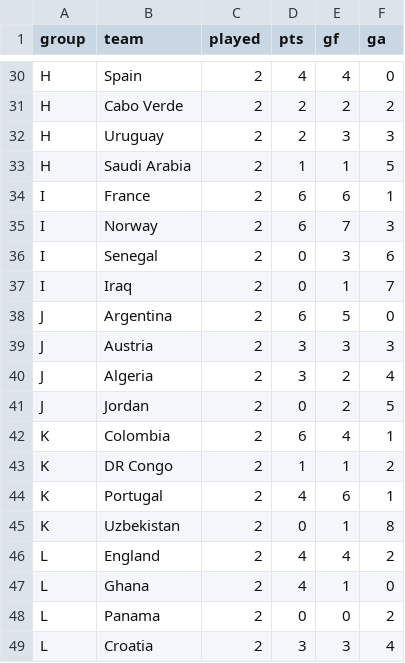
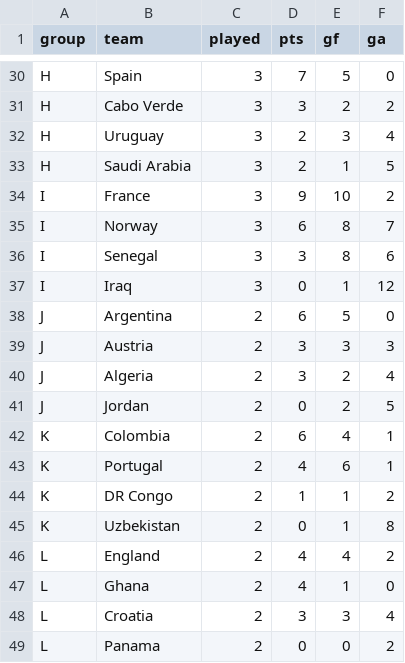
Before and after one commit to nmoguilner/ceia_add, a CSV file: mundial2026-montecarlo/data/sources/groups.csv, drawn as a sheet; only a part is shown, gaps mark what is left out; the diff covers the shown part only; the diff names each change by its address in the sheet, - before the commit and + after, or states it on an @@ line.

```diff
--- a/mundial2026-montecarlo/data/sources/groups.csv
+++ b/mundial2026-montecarlo/data/sources/groups.csv
-C30:C37 (played): 2
+C30:C37 (played): 3
-D30 (pts): 4
+D30 (pts): 7
-E30 (gf): 4
+E30 (gf): 5
-D31 (pts): 2
+D31 (pts): 3
-F32 (ga): 3
+F32 (ga): 4
-D33 (pts): 1
+D33 (pts): 2
-D34 (pts): 6
+D34 (pts): 9
-E34 (gf): 6
+E34 (gf): 10
-F34 (ga): 1
+F34 (ga): 2
-E35 (gf): 7
+E35 (gf): 8
-F35 (ga): 3
+F35 (ga): 7
-D36 (pts): 0
+D36 (pts): 3
-E36 (gf): 3
+E36 (gf): 8
-F37 (ga): 7
+F37 (ga): 12
@@ row 44 moved to row 43: K @@
@@ row 49 moved to row 48: L @@
```
Also changed, not shown: 3 added rows, 3 removed rows and 79 edited cells elsewhere in this file, mundial2026-montecarlo/data/sources/fixtures.csv, mundial2026-montecarlo/data/sources/played.csv, 8 other files.
